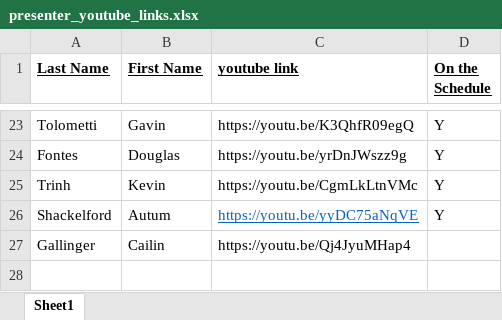
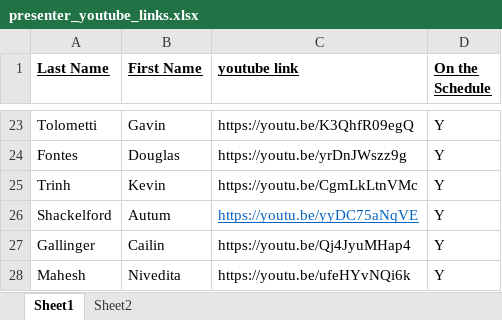
Before and after one commit to IMPACT-Boulder/IMPACT-Boulder.github.io, an Excel workbook: lungradcon/youtube_links/presenter_youtube_links.xlsx, sheet Sheet1, drawn as a sheet; only a part is shown, gaps mark what is left out; values as stored, in another font and other column widths than the file's, no borders; the diff names each change by its address in the sheet, - before the commit and + after, or states it on an @@ line.

Commit message:
Added Nivedita's video.

```diff
--- a/lungradcon/youtube_links/presenter_youtube_links.xlsx (sheet Sheet1)
+++ b/lungradcon/youtube_links/presenter_youtube_links.xlsx (sheet Sheet1)
+sheet tab: Sheet2
-D27 (On the Schedule): (empty)
+D27 (On the Schedule): Y
+row 28: Mahesh | Nivedita | https://youtu.be/ufeHYvNQi6k | Y
```
Also changed, not shown: 1 other file.
